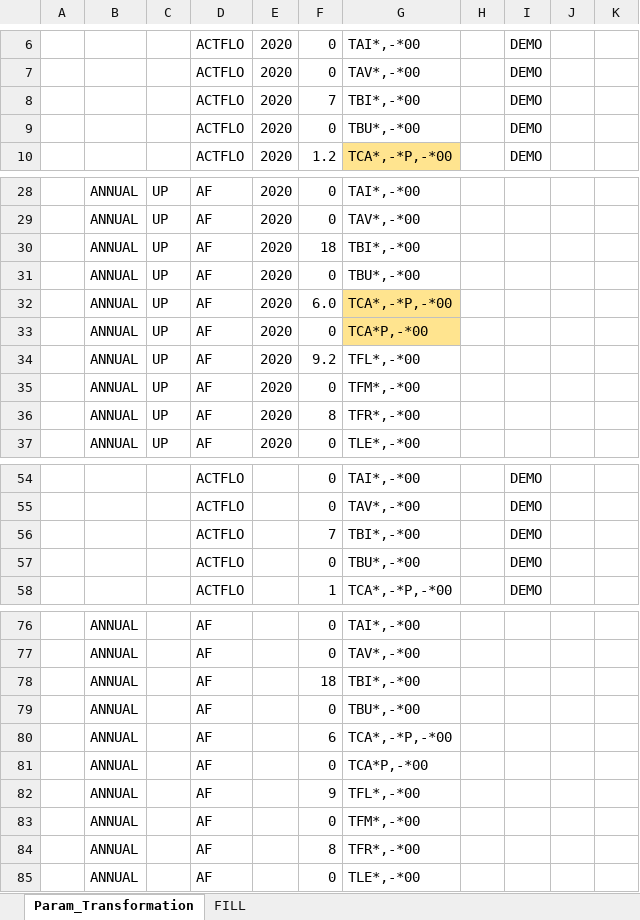
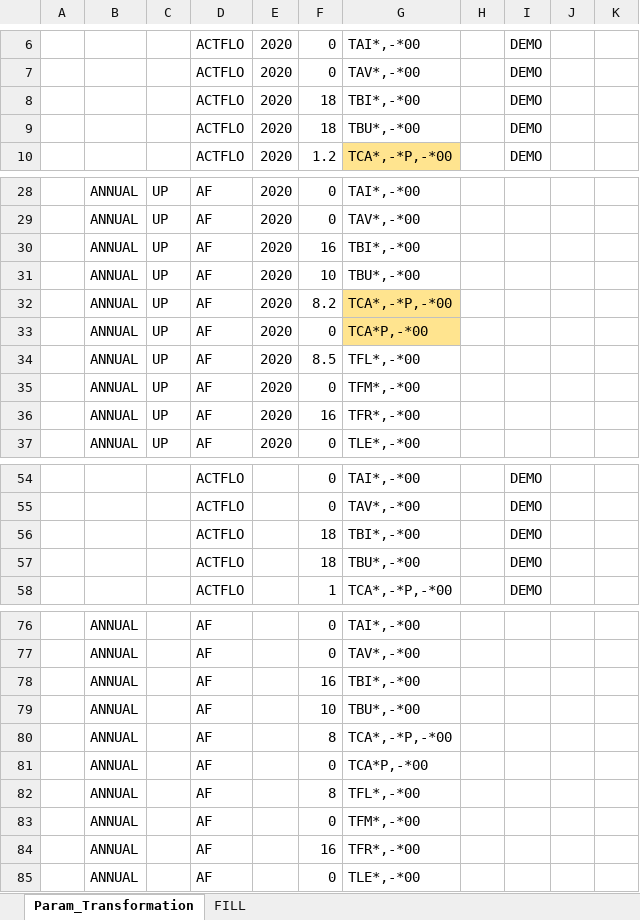
Before and after one commit to BellaGrenander/City_TRA_STHLM, an Excel workbook: SubRES_TMPL/SubRes_B-NewTechs_TRA_Trans.xlsx, sheet Param_Transformation, drawn as a sheet; only a part is shown, gaps mark what is left out; values as stored, in another font and other column widths than the file's, no borders; the diff names each change by its address in the sheet, - before the commit and + after, or states it on an @@ line.

```diff
--- a/SubRES_TMPL/SubRes_B-NewTechs_TRA_Trans.xlsx (sheet Param_Transformation)
+++ b/SubRES_TMPL/SubRes_B-NewTechs_TRA_Trans.xlsx (sheet Param_Transformation)
-F8: 7
+F8: 18
-F9: 0
+F9: 18
-F30: 18
+F30: 16
-F31: 0
+F31: 10
-F32: 6.0
+F32: 8.2
-F34: 9.2
+F34: 8.5
-F36: 8
+F36: 16
-F56: 7
+F56: 18
-F57: 0
+F57: 18
-F78: 18
+F78: 16
-F79: 0
+F79: 10
-F80: 6
+F80: 8
-F82: 9
+F82: 8
-F84: 8
+F84: 16
```
Also changed, not shown: sheet FILL, SuppXLS/Scen_DEMAND_Base_BAU.xlsx, VT_CITY_SUP_Sthlm.xlsx, 2 other files.
